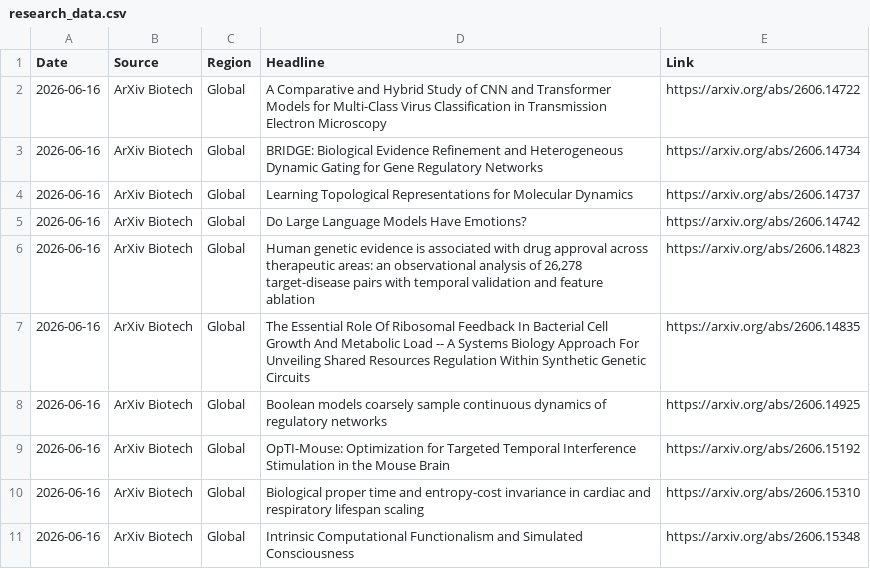
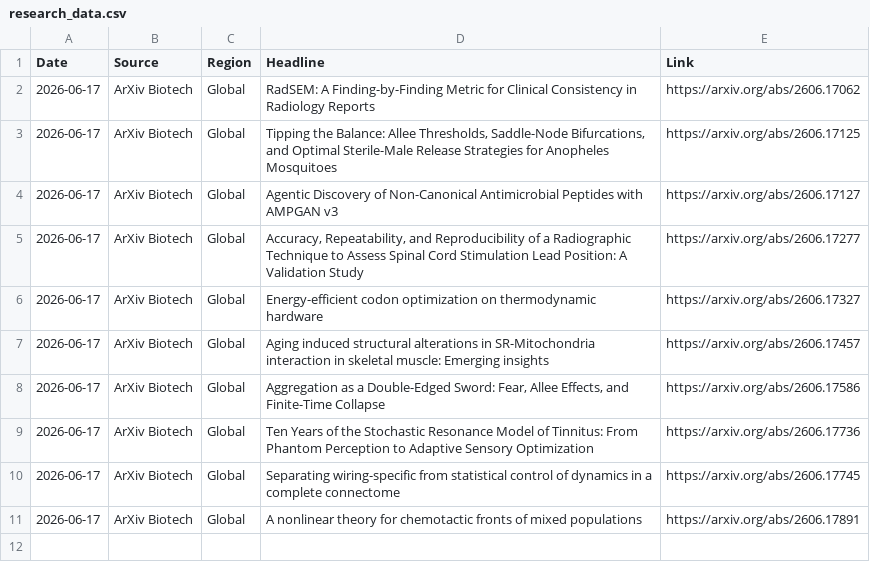
Before and after one commit to AtlasA-26/my-scraper-app, a CSV file: data/research_data.csv, drawn as a sheet.

```diff
--- a/data/research_data.csv
+++ b/data/research_data.csv
@@ -1,11 +1,11 @@
 Date,Source,Region,Headline,Link
-2026-06-16,ArXiv Biotech,Global,A Comparative and Hybrid Study of CNN and Transformer Models for Multi-Class Virus Classification in Transmission Electron Microscopy,https://arxiv.org/abs/2606.14722
-2026-06-16,ArXiv Biotech,Global,BRIDGE: Biological Evidence Refinement and Heterogeneous Dynamic Gating for Gene Regulatory Networks,https://arxiv.org/abs/2606.14734
-2026-06-16,ArXiv Biotech,Global,Learning Topological Representations for Molecular Dynamics,https://arxiv.org/abs/2606.14737
-2026-06-16,ArXiv Biotech,Global,Do Large Language Models Have Emotions?,https://arxiv.org/abs/2606.14742
-2026-06-16,ArXiv Biotech,Global,"Human genetic evidence is associated with drug approval across therapeutic areas: an observational analysis of 26,278 target-disease pairs with temporal validation and feature ablation",https://arxiv.org/abs/2606.14823
-2026-06-16,ArXiv Biotech,Global,The Essential Role Of Ribosomal Feedback In Bacterial Cell Growth And Metabolic Load -- A Systems Biology Approach For Unveiling Shared Resources Regulation Within Synthetic Genetic Circuits,https://arxiv.org/abs/2606.14835
-2026-06-16,ArXiv Biotech,Global,Boolean models coarsely sample continuous dynamics of regulatory networks,https://arxiv.org/abs/2606.14925
-2026-06-16,ArXiv Biotech,Global,OpTI-Mouse: Optimization for Targeted Temporal Interference Stimulation in the Mouse Brain,https://arxiv.org/abs/2606.15192
-2026-06-16,ArXiv Biotech,Global,Biological proper time and entropy-cost invariance in cardiac and respiratory lifespan scaling,https://arxiv.org/abs/2606.15310
-2026-06-16,ArXiv Biotech,Global,Intrinsic Computational Functionalism and Simulated Consciousness,https://arxiv.org/abs/2606.15348
+2026-06-17,ArXiv Biotech,Global,RadSEM: A Finding-by-Finding Metric for Clinical Consistency in Radiology Reports,https://arxiv.org/abs/2606.17062
+2026-06-17,ArXiv Biotech,Global,"Tipping the Balance: Allee Thresholds, Saddle-Node Bifurcations, and Optimal Sterile-Male Release Strategies for Anopheles Mosquitoes",https://arxiv.org/abs/2606.17125
+2026-06-17,ArXiv Biotech,Global,Agentic Discovery of Non-Canonical Antimicrobial Peptides with AMPGAN v3,https://arxiv.org/abs/2606.17127
+2026-06-17,ArXiv Biotech,Global,"Accuracy, Repeatability, and Reproducibility of a Radiographic Technique to Assess Spinal Cord Stimulation Lead Position: A Validation Study",https://arxiv.org/abs/2606.17277
+2026-06-17,ArXiv Biotech,Global,Energy-efficient codon optimization on thermodynamic hardware,https://arxiv.org/abs/2606.17327
+2026-06-17,ArXiv Biotech,Global,Aging induced structural alterations in SR-Mitochondria interaction in skeletal muscle: Emerging insights,https://arxiv.org/abs/2606.17457
+2026-06-17,ArXiv Biotech,Global,"Aggregation as a Double-Edged Sword: Fear, Allee Effects, and Finite-Time Collapse",https://arxiv.org/abs/2606.17586
+2026-06-17,ArXiv Biotech,Global,Ten Years of the Stochastic Resonance Model of Tinnitus: From Phantom Perception to Adaptive Sensory Optimization,https://arxiv.org/abs/2606.17736
+2026-06-17,ArXiv Biotech,Global,Separating wiring-specific from statistical control of dynamics in a complete connectome,https://arxiv.org/abs/2606.17745
+2026-06-17,ArXiv Biotech,Global,A nonlinear theory for chemotactic fronts of mixed populations,https://arxiv.org/abs/2606.17891
```
